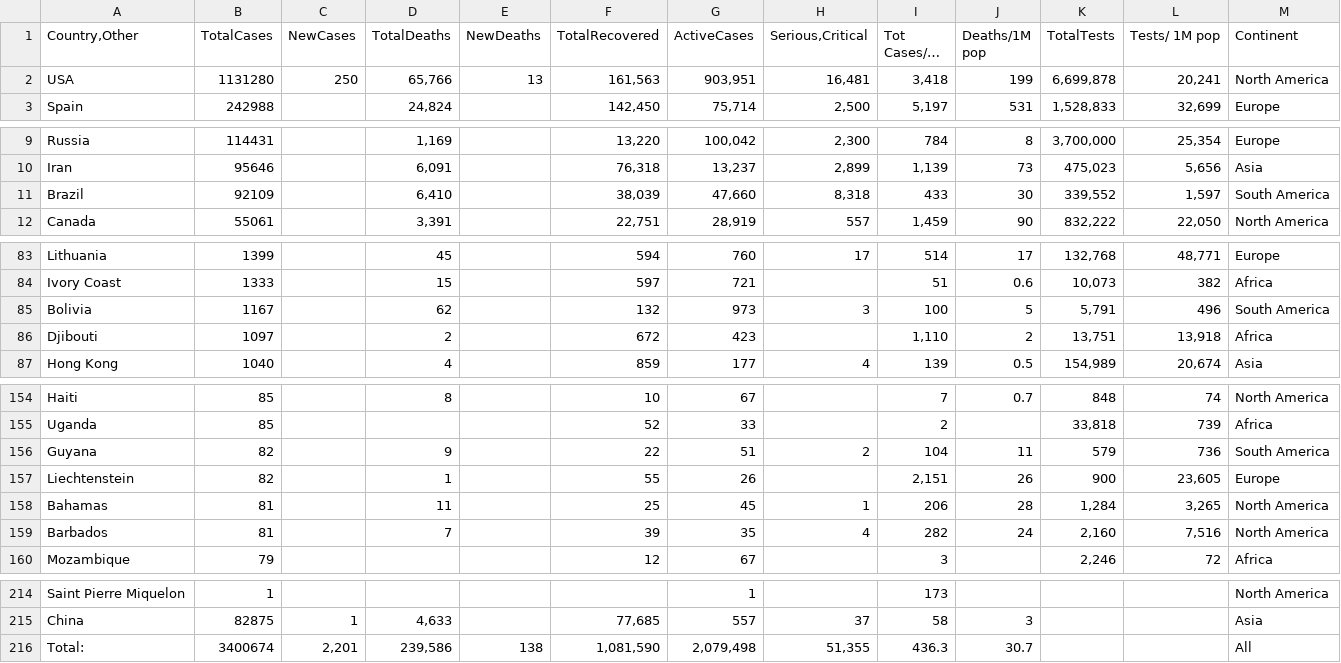
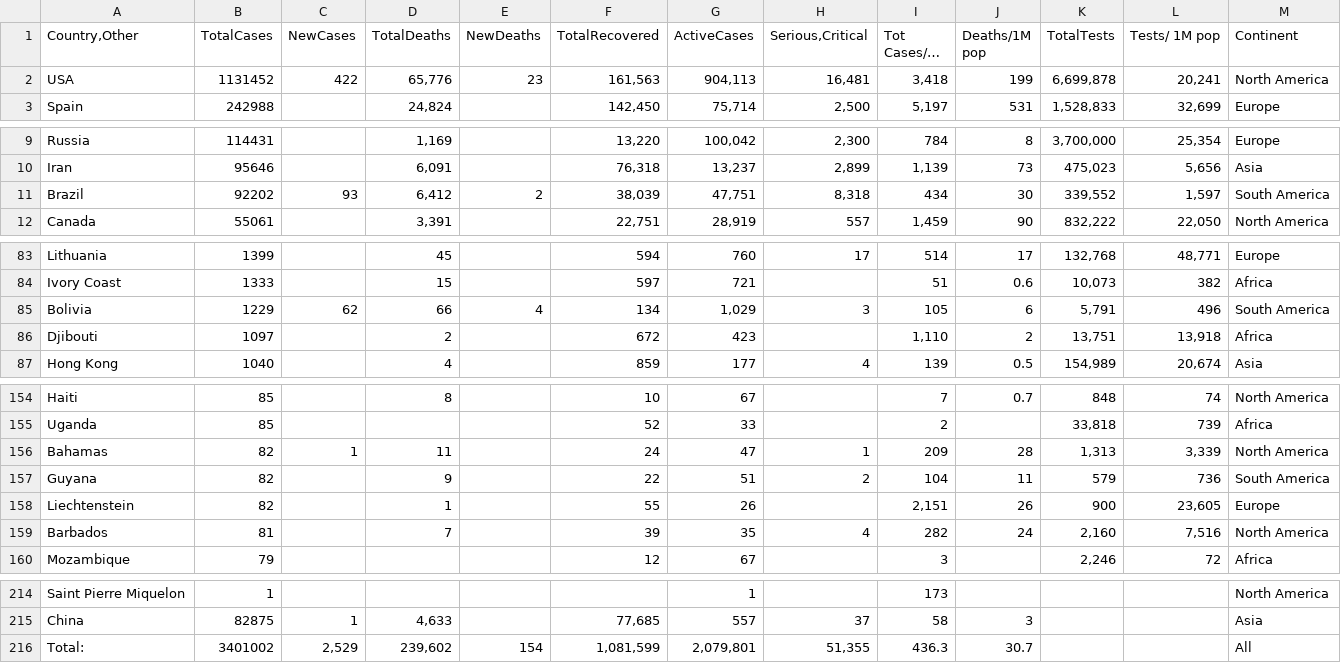
Before and after one commit to iMEdD-Lab/open-data, a CSV file: COVID-19/wom_data.csv, drawn as a sheet; only a part is shown, gaps mark what is left out; long unchanged cells end in …; removed rows and columns are numbered as before the commit, all else as after; the diff covers the shown part only; the diff names each change by its address in the sheet, - before the commit and + after, or states it on an @@ line.

```diff
--- a/COVID-19/wom_data.csv
+++ b/COVID-19/wom_data.csv
-B2 (TotalCases): 1131280
+B2 (TotalCases): 1131452
-C2 (NewCases): 250
+C2 (NewCases): 422
-D2 (TotalDeaths): 65,766
+D2 (TotalDeaths): 65,776
-E2 (NewDeaths): 13
+E2 (NewDeaths): 23
-G2 (ActiveCases): 903,951
+G2 (ActiveCases): 904,113
-B11 (TotalCases): 92109
+B11 (TotalCases): 92202
-C11 (NewCases): (empty)
+C11 (NewCases): 93
-D11 (TotalDeaths): 6,410
+D11 (TotalDeaths): 6,412
-E11 (NewDeaths): (empty)
+E11 (NewDeaths): 2
-G11 (ActiveCases): 47,660
+G11 (ActiveCases): 47,751
-I11 (Tot Cases/1M pop): 433
+I11 (Tot Cases/1M pop): 434
-B85 (TotalCases): 1167
+B85 (TotalCases): 1229
-C85 (NewCases): (empty)
+C85 (NewCases): 62
-D85 (TotalDeaths): 62
+D85 (TotalDeaths): 66
-E85 (NewDeaths): (empty)
+E85 (NewDeaths): 4
-F85 (TotalRecovered): 132
+F85 (TotalRecovered): 134
-G85 (ActiveCases): 973
+G85 (ActiveCases): 1,029
-I85 (Tot Cases/1M pop): 100
+I85 (Tot Cases/1M pop): 105
-J85 (Deaths/1M pop): 5
+J85 (Deaths/1M pop): 6
+row 156: Bahamas | 82 | 1 | 11 |  | 24 | 47 | 1 | 209 | 28 | 1,313 | 3,339 | North America
-row 158: Bahamas | 81 |  | 11 |  | 25 | 45 | 1 | 206 | 28 | 1,284 | 3,265 | North America
-B216 (TotalCases): 3400674
+B216 (TotalCases): 3401002
-C216 (NewCases): 2,201
+C216 (NewCases): 2,529
-D216 (TotalDeaths): 239,586
+D216 (TotalDeaths): 239,602
-E216 (NewDeaths): 138
+E216 (NewDeaths): 154
-F216 (TotalRecovered): 1,081,590
+F216 (TotalRecovered): 1,081,599
-G216 (ActiveCases): 2,079,498
+G216 (ActiveCases): 2,079,801
```
Also changed, not shown: 10 edited cells elsewhere in this file, COVID-19/alerts.csv, 8 other files.
